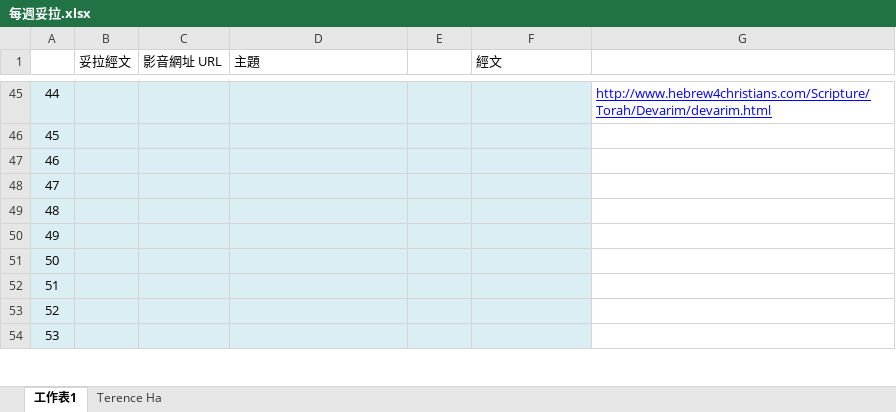
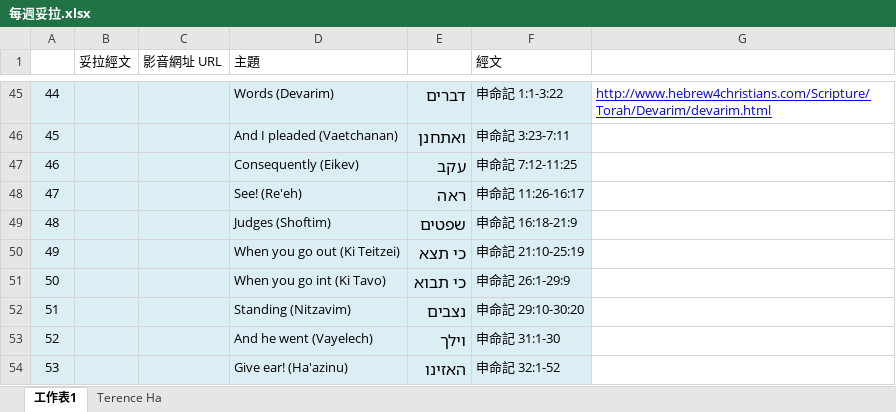
Before and after one commit to PertonChang/Hebrew_Learning, an Excel workbook: 奇布茲/每週妥拉/每週妥拉.xlsx, sheet 工作表1, drawn as a sheet; only a part is shown, gaps mark what is left out; values as stored, in another font and other column widths than the file's, no borders; the diff covers the shown part only; the diff names each change by its address in the sheet, - before the commit and + after, or states it on an @@ line.

```diff
--- a/奇布茲/每週妥拉/每週妥拉.xlsx (sheet 工作表1)
+++ b/奇布茲/每週妥拉/每週妥拉.xlsx (sheet 工作表1)
-D45 (主題): (empty)
+D45 (主題): Words (Devarim)
-E45: (empty)
+E45: דברים
-F45 (經文): (empty)
+F45 (經文): 申命記 1:1-3:22
-D46 (主題): (empty)
+D46 (主題): And I pleaded (Vaetchanan)
-E46: (empty)
+E46: ואתחנן
-F46 (經文): (empty)
+F46 (經文): 申命記 3:23-7:11
-D47 (主題): (empty)
+D47 (主題): Consequently (Eikev)
-E47: (empty)
+E47: עקב
-F47 (經文): (empty)
+F47 (經文): 申命記 7:12-11:25
-D48 (主題): (empty)
+D48 (主題): See! (Re'eh)
-E48: (empty)
+E48: ראה
-F48 (經文): (empty)
+F48 (經文): 申命記 11:26-16:17
-D49 (主題): (empty)
+D49 (主題): Judges (Shoftim)
-E49: (empty)
+E49: שפטים
-F49 (經文): (empty)
+F49 (經文): 申命記 16:18-21:9
-D50 (主題): (empty)
+D50 (主題): When you go out (Ki Teitzei)
-E50: (empty)
+E50: כי תצא
-F50 (經文): (empty)
+F50 (經文): 申命記 21:10-25:19
-D51 (主題): (empty)
+D51 (主題): When you go int (Ki Tavo)
-E51: (empty)
+E51: כי תבוא
-F51 (經文): (empty)
+F51 (經文): 申命記 26:1-29:9
-D52 (主題): (empty)
+D52 (主題): Standing (Nitzavim)
-E52: (empty)
+E52: נצבים
-F52 (經文): (empty)
+F52 (經文): 申命記 29:10-30:20
-D53 (主題): (empty)
+D53 (主題): And he went (Vayelech)
-E53: (empty)
+E53: וילך
-F53 (經文): (empty)
+F53 (經文): 申命記 31:1-30
-D54 (主題): (empty)
+D54 (主題): Give ear! (Ha'azinu)
-E54: (empty)
+E54: האזינו
-F54 (經文): (empty)
+F54 (經文): 申命記 32:1-52
```
Also changed, not shown: 54 edited cells and cell formats elsewhere in this sheet, 9 other files.
